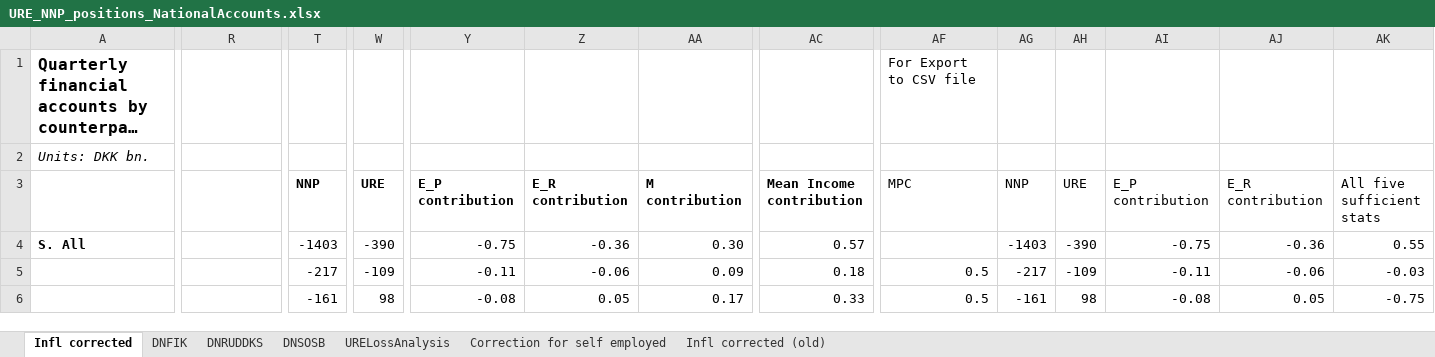
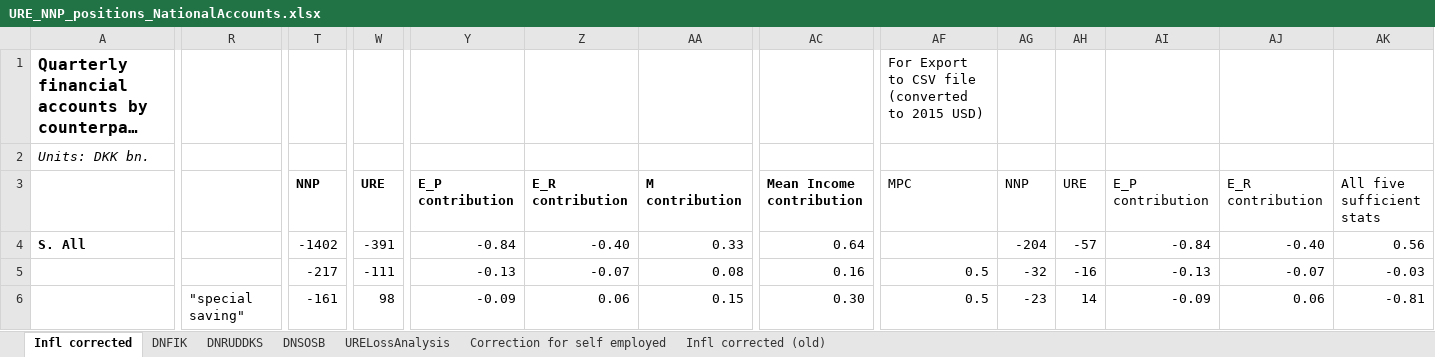
Before and after one commit to edmundcrawley/IncomeUncertaintyGit, an Excel workbook: Code/URE_NNP_positions_NationalAccounts.xlsx, sheet Infl corrected, drawn as a sheet; only a part is shown, gaps mark what is left out; long unchanged cells end in …; values as stored, in another font and other column widths than the file's, no borders; the diff covers the shown part only; the diff names each change by its address in the sheet, - before the commit and + after, or states it on an @@ line.

Commit message:
Fixes NNP and URE tables

```diff
--- a/Code/URE_NNP_positions_NationalAccounts.xlsx (sheet Infl corrected)
+++ b/Code/URE_NNP_positions_NationalAccounts.xlsx (sheet Infl corrected)
-AF1 (MPC): For Export to CSV file
+AF1 (MPC): For Export to CSV file (converted to 2015 USD)
-T4 (NNP): -1403
+T4 (NNP): -1402
-W4 (URE): -390
+W4 (URE): -391
-Y4 (E_P contribution): -0.75
+Y4 (E_P contribution): -0.84
-Z4 (E_R contribution): -0.36
+Z4 (E_R contribution): -0.40
-AA4 (M contribution): 0.30
+AA4 (M contribution): 0.33
-AC4 (Mean Income contribution): 0.57
+AC4 (Mean Income contribution): 0.64
-AG4 (NNP): -1403
+AG4 (NNP): -204
-AH4 (URE): -390
+AH4 (URE): -57
-AI4 (E_P contribution): -0.75
+AI4 (E_P contribution): -0.84
-AJ4 (E_R contribution): -0.36
+AJ4 (E_R contribution): -0.40
-AK4 (All five sufficient stats): 0.55
+AK4 (All five sufficient stats): 0.56
-W5 (URE): -109
+W5 (URE): -111
-Y5 (E_P contribution): -0.11
+Y5 (E_P contribution): -0.13
-Z5 (E_R contribution): -0.06
+Z5 (E_R contribution): -0.07
-AA5 (M contribution): 0.09
+AA5 (M contribution): 0.08
-AC5 (Mean Income contribution): 0.18
+AC5 (Mean Income contribution): 0.16
-AG5 (NNP): -217
+AG5 (NNP): -32
-AH5 (URE): -109
+AH5 (URE): -16
-AI5 (E_P contribution): -0.11
+AI5 (E_P contribution): -0.13
-AJ5 (E_R contribution): -0.06
+AJ5 (E_R contribution): -0.07
-R6: (empty)
+R6: "special saving"
-Y6 (E_P contribution): -0.08
+Y6 (E_P contribution): -0.09
-Z6 (E_R contribution): 0.05
+Z6 (E_R contribution): 0.06
-AA6 (M contribution): 0.17
+AA6 (M contribution): 0.15
-AC6 (Mean Income contribution): 0.33
+AC6 (Mean Income contribution): 0.30
-AG6 (NNP): -161
+AG6 (NNP): -23
-AH6 (URE): 98
+AH6 (URE): 14
-AI6 (E_P contribution): -0.08
+AI6 (E_P contribution): -0.09
-AJ6 (E_R contribution): 0.05
+AJ6 (E_R contribution): 0.06
-AK6 (All five sufficient stats): -0.75
+AK6 (All five sufficient stats): -0.81
```
Also changed, not shown: 78 edited cells and cell formats elsewhere in this sheet, formulas that keep their value, 16 other files.
